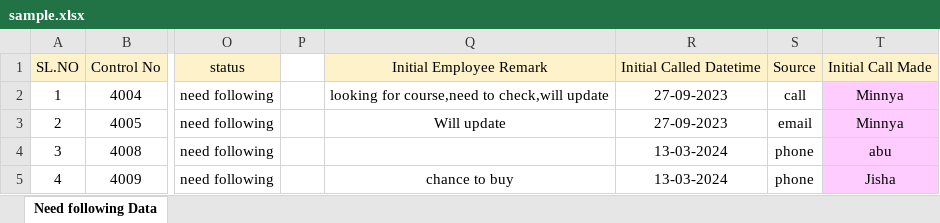
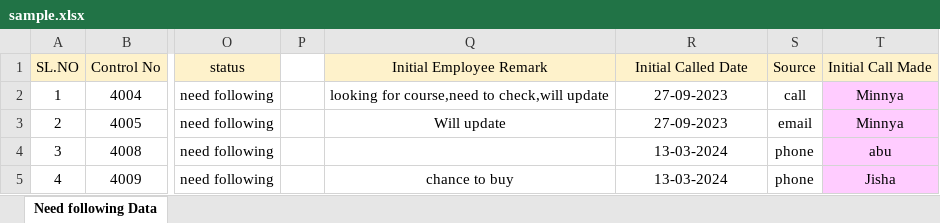
Before and after one commit to nesatechnologies/TeFA, an Excel workbook: sample.xlsx, sheet Need following Data, drawn as a sheet; only a part is shown, gaps mark what is left out; values as stored, in another font and other column widths than the file's, no borders; the diff names each change by its address in the sheet, - before the commit and + after, or states it on an @@ line.

Commit message:
1.upload initial call also in csv file, 2.popup changed for mobile screen also

```diff
--- a/sample.xlsx (sheet Need following Data)
+++ b/sample.xlsx (sheet Need following Data)
-R1: Initial Called Datetime
+R1: Initial Called Date
```
Also changed, not shown: 6 other files.
